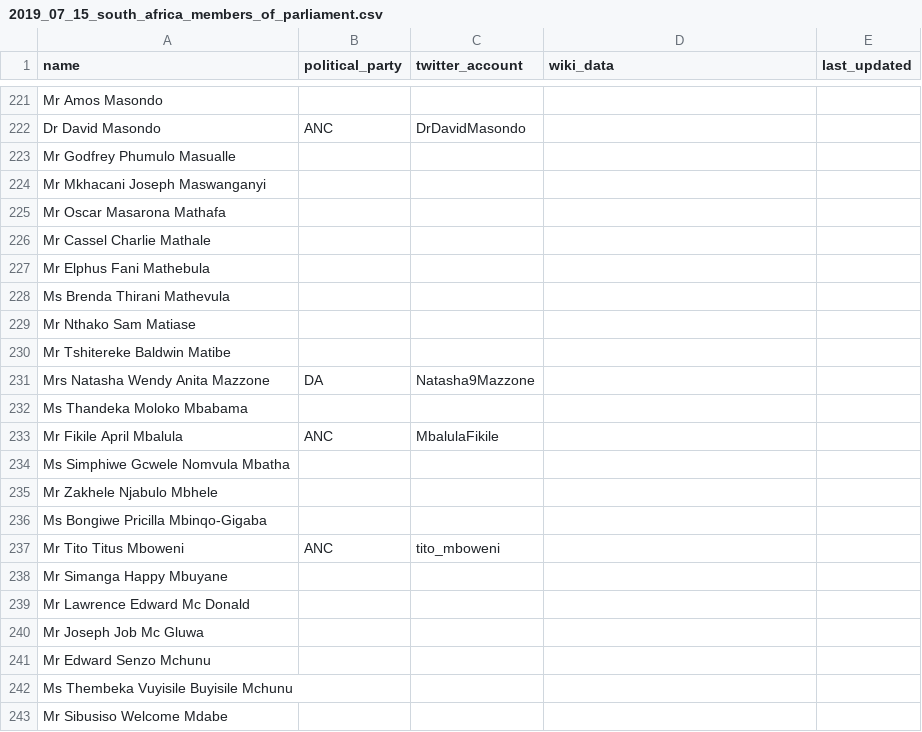
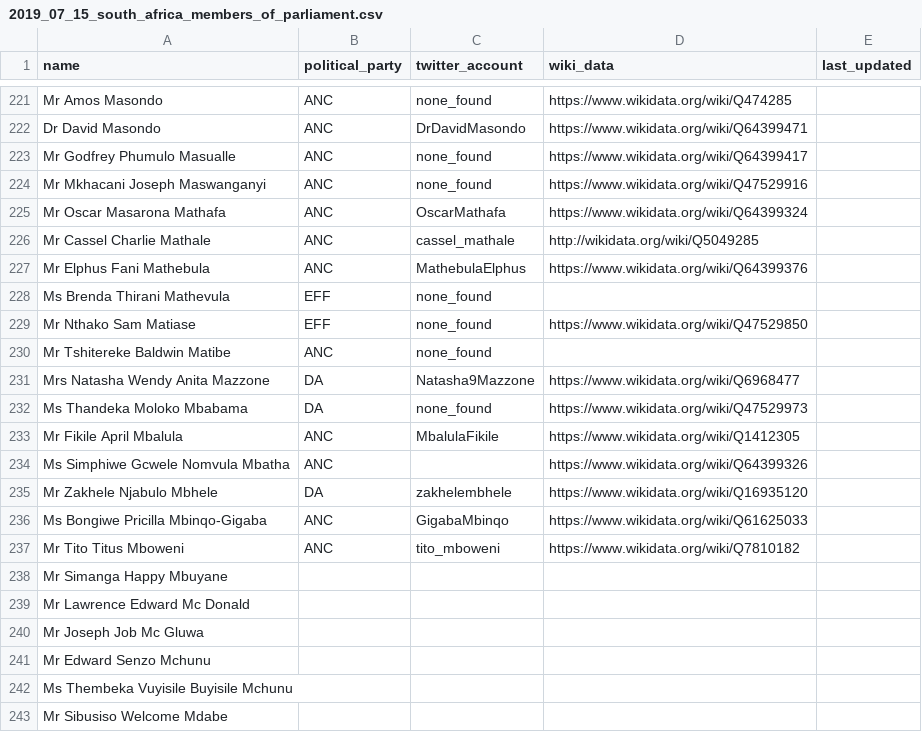
Before and after one commit to dsfsi/sa-parliament, a CSV file: data/2019_07_15_south_africa_members_of_parliament.csv, drawn as a sheet; only a part is shown, gaps mark what is left out; the diff covers the shown part only; the diff names each change by its address in the sheet, - before the commit and + after, or states it on an @@ line.

```diff
--- a/data/2019_07_15_south_africa_members_of_parliament.csv
+++ b/data/2019_07_15_south_africa_members_of_parliament.csv
-B221 (political_party): (empty)
+B221 (political_party): ANC
-C221 (twitter_account): (empty)
+C221 (twitter_account): none_found
-D221 (wiki_data): (empty)
+D221 (wiki_data): https://www.wikidata.org/wiki/Q474285
-D222 (wiki_data): (empty)
+D222 (wiki_data): https://www.wikidata.org/wiki/Q64399471
-B223:B227 (political_party): (empty)
+B223:B227 (political_party): ANC
-C223:C224 (twitter_account): (empty)
+C223:C224 (twitter_account): none_found
-D223 (wiki_data): (empty)
+D223 (wiki_data): https://www.wikidata.org/wiki/Q64399417
-D224 (wiki_data): (empty)
+D224 (wiki_data): https://www.wikidata.org/wiki/Q47529916
-C225 (twitter_account): (empty)
+C225 (twitter_account): OscarMathafa
-D225 (wiki_data): (empty)
+D225 (wiki_data): https://www.wikidata.org/wiki/Q64399324
-C226 (twitter_account): (empty)
+C226 (twitter_account): cassel_mathale
-D226 (wiki_data): (empty)
+D226 (wiki_data): http://wikidata.org/wiki/Q5049285
-C227 (twitter_account): (empty)
+C227 (twitter_account): MathebulaElphus
-D227 (wiki_data): (empty)
+D227 (wiki_data): https://www.wikidata.org/wiki/Q64399376
-B228:B229 (political_party): (empty)
+B228:B229 (political_party): EFF
-C228:C230 (twitter_account): (empty)
+C228:C230 (twitter_account): none_found
-D229 (wiki_data): (empty)
+D229 (wiki_data): https://www.wikidata.org/wiki/Q47529850
-B230 (political_party): (empty)
+B230 (political_party): ANC
-D231 (wiki_data): (empty)
+D231 (wiki_data): https://www.wikidata.org/wiki/Q6968477
-B232 (political_party): (empty)
+B232 (political_party): DA
-C232 (twitter_account): (empty)
+C232 (twitter_account): none_found
-D232 (wiki_data): (empty)
+D232 (wiki_data): https://www.wikidata.org/wiki/Q47529973
-D233 (wiki_data): (empty)
+D233 (wiki_data): https://www.wikidata.org/wiki/Q1412305
-B234 (political_party): (empty)
+B234 (political_party): ANC
-D234 (wiki_data): (empty)
+D234 (wiki_data): https://www.wikidata.org/wiki/Q64399326
-B235 (political_party): (empty)
+B235 (political_party): DA
-C235 (twitter_account): (empty)
+C235 (twitter_account): zakhelembhele
-D235 (wiki_data): (empty)
+D235 (wiki_data): https://www.wikidata.org/wiki/Q16935120
-B236 (political_party): (empty)
+B236 (political_party): ANC
-C236 (twitter_account): (empty)
+C236 (twitter_account): GigabaMbinqo
-D236 (wiki_data): (empty)
+D236 (wiki_data): https://www.wikidata.org/wiki/Q61625033
-D237 (wiki_data): (empty)
+D237 (wiki_data): https://www.wikidata.org/wiki/Q7810182
```
Also changed, not shown: 55 edited cells elsewhere in this file.
